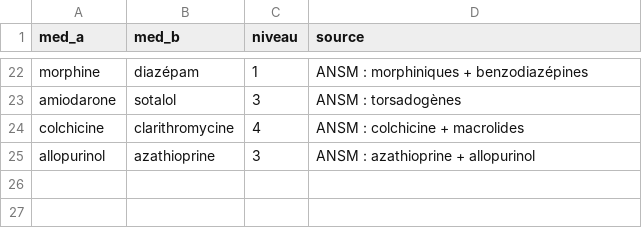
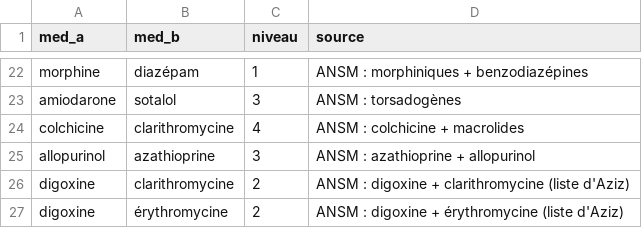
Before and after one commit to Imane-Guihia/Verification-Ordonnance-Hybride, a CSV file: donnees/liste_paires_reference.csv, drawn as a sheet; only a part is shown, gaps mark what is left out; the diff names each change by its address in the sheet, - before the commit and + after, or states it on an @@ line.

```diff
--- a/donnees/liste_paires_reference.csv
+++ b/donnees/liste_paires_reference.csv
+row 26: digoxine | clarithromycine | 2 | ANSM : digoxine + clarithromycine (liste d'Aziz)
+row 27: digoxine | érythromycine | 2 | ANSM : digoxine + érythromycine (liste d'Aziz)
```
Also changed, not shown: donnees/verite_terrain.csv, 14 other files.
